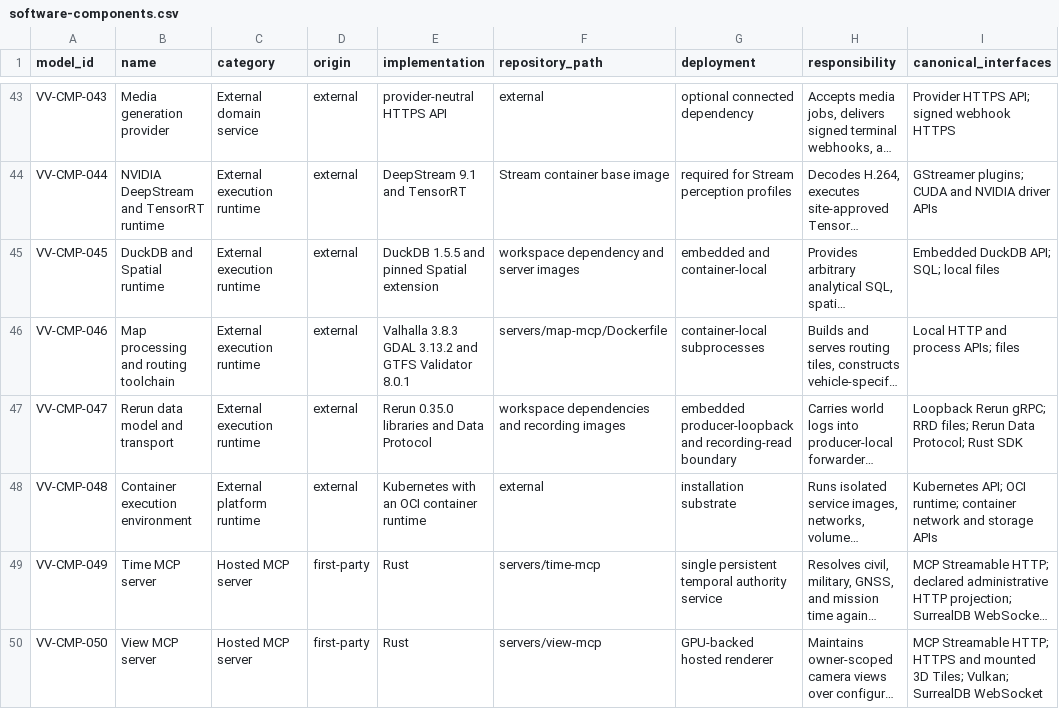
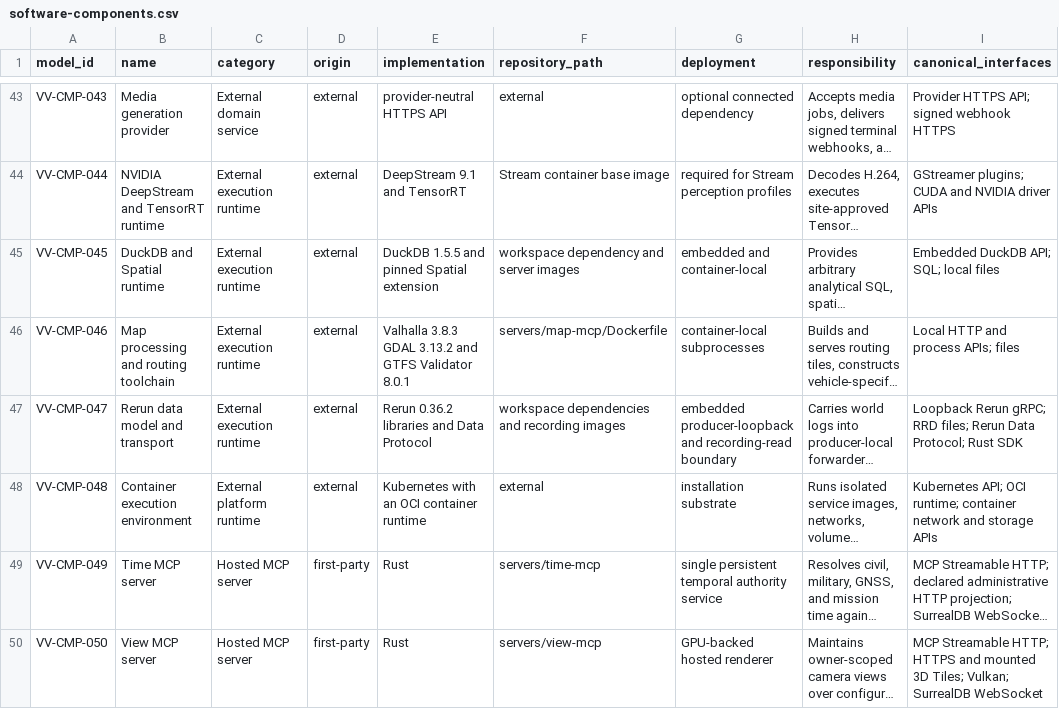
Before and after one commit to BiomaAI/veoveo, a CSV file: docs/architecture/catalogs/software-components.csv, drawn as a sheet; only a part is shown, gaps mark what is left out; long unchanged cells end in …; the diff names each change by its address in the sheet, - before the commit and + after, or states it on an @@ line.

Commit message:
Correct Rerun architecture catalog version

```diff
--- a/docs/architecture/catalogs/software-components.csv
+++ b/docs/architecture/catalogs/software-components.csv
-E47 (implementation): Rerun 0.35.0 libraries and Data Protocol
+E47 (implementation): Rerun 0.36.2 libraries and Data Protocol
```
Also changed, not shown: 2 other files.
